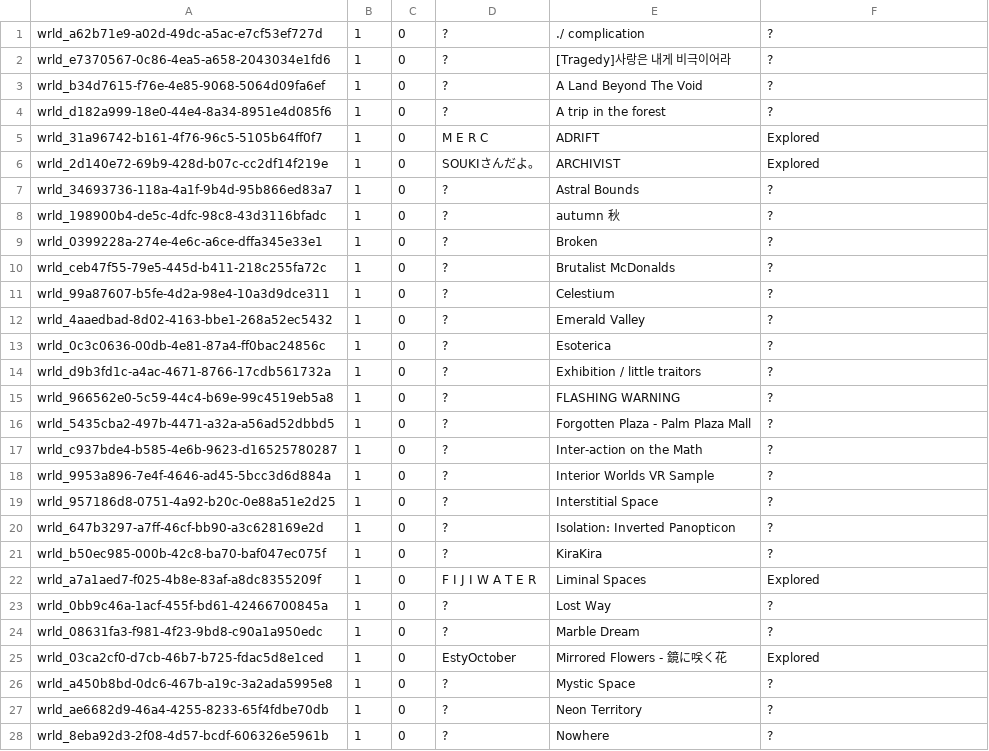
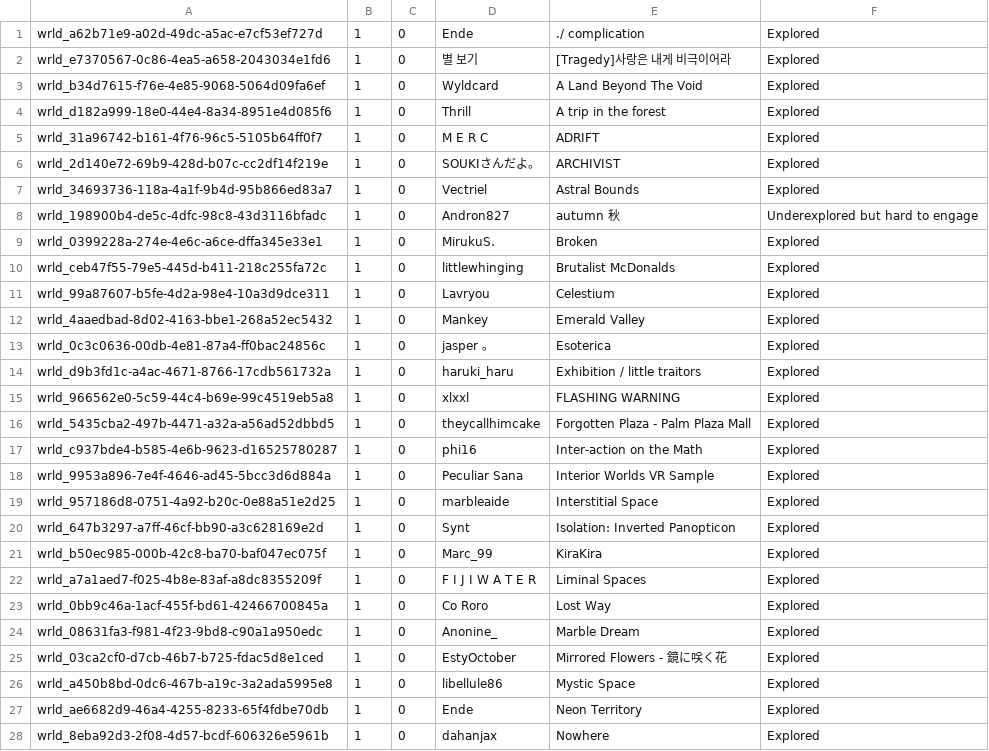
Before and after one commit to Twila27/twila27.github.io, a TSV file: vr/portals/tour/surreal_abstract.tsv, drawn as a sheet; only a part is shown; the diff covers the shown part only.

```diff
--- a/vr/portals/tour/surreal_abstract.tsv
+++ b/vr/portals/tour/surreal_abstract.tsv
@@ -1,28 +1,28 @@
-wrld_a62b71e9-a02d-49dc-a5ac-e7cf53ef727d	1	0	?	./ complication	?
-wrld_e7370567-0c86-4ea5-a658-2043034e1fd6	1	0	?	[Tragedy]사랑은 내게 비극이어라	?
-wrld_b34d7615-f76e-4e85-9068-5064d09fa6ef	1	0	?	A Land Beyond The Void	?
-wrld_d182a999-18e0-44e4-8a34-8951e4d085f6	1	0	?	A trip in the forest	?
+wrld_a62b71e9-a02d-49dc-a5ac-e7cf53ef727d	1	0	Ende	./ complication	Explored
+wrld_e7370567-0c86-4ea5-a658-2043034e1fd6	1	0	별 보기	[Tragedy]사랑은 내게 비극이어라	Explored
+wrld_b34d7615-f76e-4e85-9068-5064d09fa6ef	1	0	Wyldcard	A Land Beyond The Void	Explored
+wrld_d182a999-18e0-44e4-8a34-8951e4d085f6	1	0	Thrill	A trip in the forest	Explored
 wrld_31a96742-b161-4f76-96c5-5105b64ff0f7	1	0	M E R C	ADRIFT	Explored
 wrld_2d140e72-69b9-428d-b07c-cc2df14f219e	1	0	SOUKIさんだよ。	ARCHIVIST	Explored
-wrld_34693736-118a-4a1f-9b4d-95b866ed83a7	1	0	?	Astral Bounds	?
-wrld_198900b4-de5c-4dfc-98c8-43d3116bfadc	1	0	?	autumn 秋	?
-wrld_0399228a-274e-4e6c-a6ce-dffa345e33e1	1	0	?	Broken	?
-wrld_ceb47f55-79e5-445d-b411-218c255fa72c	1	0	?	Brutalist McDonalds	?
-wrld_99a87607-b5fe-4d2a-98e4-10a3d9dce311	1	0	?	Celestium	?
-wrld_4aaedbad-8d02-4163-bbe1-268a52ec5432	1	0	?	Emerald Valley	?
-wrld_0c3c0636-00db-4e81-87a4-ff0bac24856c	1	0	?	Esoterica	?
-wrld_d9b3fd1c-a4ac-4671-8766-17cdb561732a	1	0	?	Exhibition / little traitors	?
-wrld_966562e0-5c59-44c4-b69e-99c4519eb5a8	1	0	?	FLASHING WARNING	?
-wrld_5435cba2-497b-4471-a32a-a56ad52dbbd5	1	0	?	Forgotten Plaza - Palm Plaza Mall	?
-wrld_c937bde4-b585-4e6b-9623-d16525780287	1	0	?	Inter-action on the Math	?
-wrld_9953a896-7e4f-4646-ad45-5bcc3d6d884a	1	0	?	Interior Worlds VR Sample	?
-wrld_957186d8-0751-4a92-b20c-0e88a51e2d25	1	0	?	Interstitial Space	?
-wrld_647b3297-a7ff-46cf-bb90-a3c628169e2d	1	0	?	Isolation: Inverted Panopticon	?
-wrld_b50ec985-000b-42c8-ba70-baf047ec075f	1	0	?	KiraKira	?
+wrld_34693736-118a-4a1f-9b4d-95b866ed83a7	1	0	Vectriel	Astral Bounds	Explored
+wrld_198900b4-de5c-4dfc-98c8-43d3116bfadc	1	0	Andron827	autumn 秋	Underexplored but hard to engage
+wrld_0399228a-274e-4e6c-a6ce-dffa345e33e1	1	0	MirukuS․	Broken	Explored
+wrld_ceb47f55-79e5-445d-b411-218c255fa72c	1	0	littlewhinging	Brutalist McDonalds	Explored
+wrld_99a87607-b5fe-4d2a-98e4-10a3d9dce311	1	0	Lavryou	Celestium	Explored
+wrld_4aaedbad-8d02-4163-bbe1-268a52ec5432	1	0	Mankey	Emerald Valley	Explored
+wrld_0c3c0636-00db-4e81-87a4-ff0bac24856c	1	0	jasper ｡	Esoterica	Explored
+wrld_d9b3fd1c-a4ac-4671-8766-17cdb561732a	1	0	haruki_haru	Exhibition / little traitors	Explored
+wrld_966562e0-5c59-44c4-b69e-99c4519eb5a8	1	0	xlxxl	FLASHING WARNING	Explored
+wrld_5435cba2-497b-4471-a32a-a56ad52dbbd5	1	0	theycallhimcake	Forgotten Plaza - Palm Plaza Mall	Explored
+wrld_c937bde4-b585-4e6b-9623-d16525780287	1	0	phi16	Inter-action on the Math	Explored
+wrld_9953a896-7e4f-4646-ad45-5bcc3d6d884a	1	0	Peculiar Sana	Interior Worlds VR Sample	Explored
+wrld_957186d8-0751-4a92-b20c-0e88a51e2d25	1	0	marbleaide	Interstitial Space	Explored
+wrld_647b3297-a7ff-46cf-bb90-a3c628169e2d	1	0	Synt	Isolation: Inverted Panopticon	Explored
+wrld_b50ec985-000b-42c8-ba70-baf047ec075f	1	0	Marc_99	KiraKira	Explored
 wrld_a7a1aed7-f025-4b8e-83af-a8dc8355209f	1	0	F I J I W A T E R	Liminal Spaces	Explored
-wrld_0bb9c46a-1acf-455f-bd61-42466700845a	1	0	?	Lost Way	?
-wrld_08631fa3-f981-4f23-9bd8-c90a1a950edc	1	0	?	Marble Dream	?
+wrld_0bb9c46a-1acf-455f-bd61-42466700845a	1	0	Co Roro	Lost Way	Explored
+wrld_08631fa3-f981-4f23-9bd8-c90a1a950edc	1	0	Anonine_	Marble Dream	Explored
 wrld_03ca2cf0-d7cb-46b7-b725-fdac5d8e1ced	1	0	EstyOctober	Mirrored Flowers - 鏡に咲く花	Explored
-wrld_a450b8bd-0dc6-467b-a19c-3a2ada5995e8	1	0	?	Mystic Space	?
-wrld_ae6682d9-46a4-4255-8233-65f4fdbe70db	1	0	?	Neon Territory	?
-wrld_8eba92d3-2f08-4d57-bcdf-606326e5961b	1	0	?	Nowhere	?
+wrld_a450b8bd-0dc6-467b-a19c-3a2ada5995e8	1	0	libellule86	Mystic Space	Explored
+wrld_ae6682d9-46a4-4255-8233-65f4fdbe70db	1	0	Ende	Neon Territory	Explored
+wrld_8eba92d3-2f08-4d57-bcdf-606326e5961b	1	0	dahanjax	Nowhere	Explored
```
Also changed, not shown: 56 edited cells elsewhere in this file.
